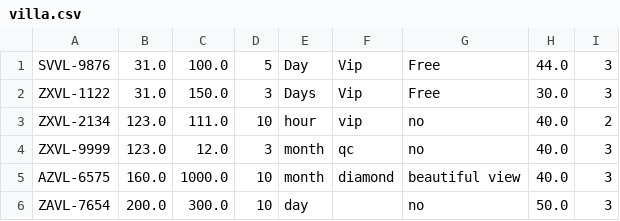
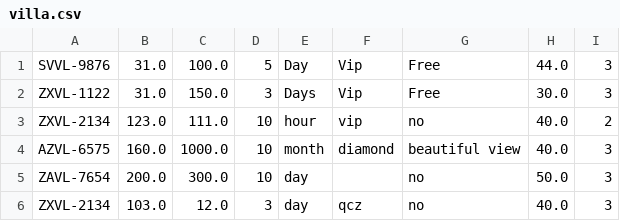
Before and after one commit to quangnguyendn96/C0520G1-NguyenHuuQuang, a CSV file: FuramaResort/src/data/villa.csv, drawn as a sheet.

```diff
--- a/FuramaResort/src/data/villa.csv
+++ b/FuramaResort/src/data/villa.csv
@@ -3,4 +3,4 @@ ZXVL-1122,31.0,150.0,3,Days,Vip,Free,30.0,3
 ZXVL-2134,123.0,111.0,10,hour,vip,no,40.0,2
-ZXVL-9999,123.0,12.0,3,month,qc,no,40.0,3
 AZVL-6575,160.0,1000.0,10,month,diamond,beautiful view,40.0,3
 ZAVL-7654,200.0,300.0,10,day,,no,50.0,3
+ZXVL-2134,103.0,12.0,3,day,qcz,no,40.0,3
```
Also changed, not shown: FuramaResort/out/production/FuramaResort/data/booking.csv, FuramaResort/out/production/FuramaResort/data/room.csv, 28 other files.
